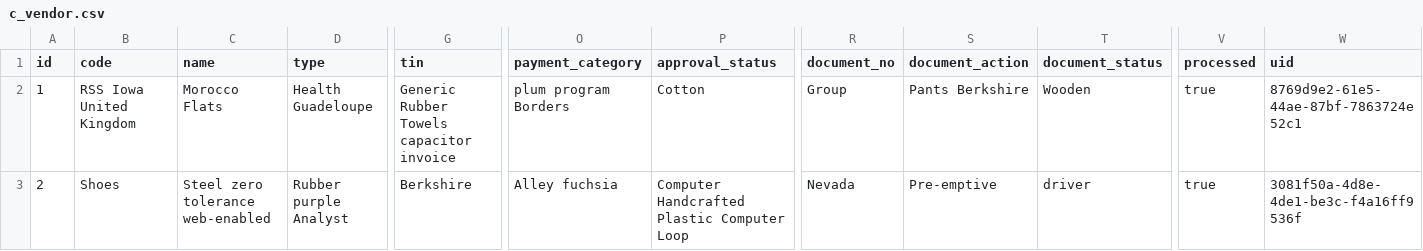
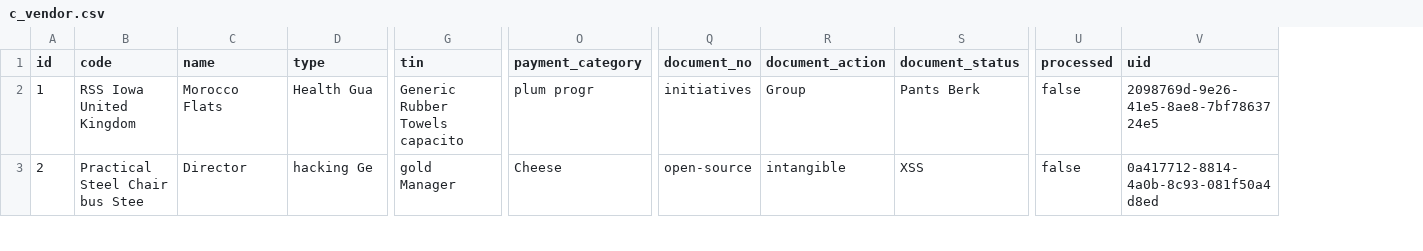
Before and after one commit to erid-rahmad/Eproch, a CSV file: src/main/resources/config/liquibase/fake-data/c_vendor.csv, drawn as a sheet; only a part is shown, gaps mark what is left out; removed rows and columns are numbered as before the commit, all else as after; the diff covers the shown part only; the diff names each change by its address in the sheet, - before the commit and + after, or states it on an @@ line.

Commit message:
AP-280 Update vendor entity

```diff
--- a/src/main/resources/config/liquibase/fake-data/c_vendor.csv
+++ b/src/main/resources/config/liquibase/fake-data/c_vendor.csv
-column P (approval_status), rows 2-3: Cotton | Computer Handcrafted Plastic Computer Loop
-D2 (type): Health Guadeloupe
+D2 (type): Health Gua
-G2 (tin): Generic Rubber Towels capacitor invoice
+G2 (tin): Generic Rubber Towels capacito
-O2 (payment_category): plum program Borders
+O2 (payment_category): plum progr
-Q2 (document_no): Group
+Q2 (document_no): initiatives
-R2 (document_action): Pants Berkshire
+R2 (document_action): Group
-S2 (document_status): Wooden
+S2 (document_status): Pants Berk
-U2:U3 (processed): true
+U2:U3 (processed): false
-V2 (uid): 8769d9e2-61e5-44ae-87bf-7863724e52c1
+V2 (uid): 2098769d-9e26-41e5-8ae8-7bf7863724e5
-B3 (code): Shoes
+B3 (code): Practical Steel Chair bus Stee
-C3 (name): Steel zero tolerance web-enabled
+C3 (name): Director
-D3 (type): Rubber purple Analyst
+D3 (type): hacking Ge
-G3 (tin): Berkshire
+G3 (tin): gold Manager
-O3 (payment_category): Alley fuchsia
+O3 (payment_category): Cheese
-Q3 (document_no): Nevada
+Q3 (document_no): open-source
-R3 (document_action): Pre-emptive
+R3 (document_action): intangible
-S3 (document_status): driver
+S3 (document_status): XSS
-V3 (uid): 3081f50a-4d8e-4de1-be3c-f4a16ff9536f
+V3 (uid): 0a417712-8814-4a0b-8c93-081f50a4d8ed
```
Also changed, not shown: 169 edited cells elsewhere in this file, 11 other files.
